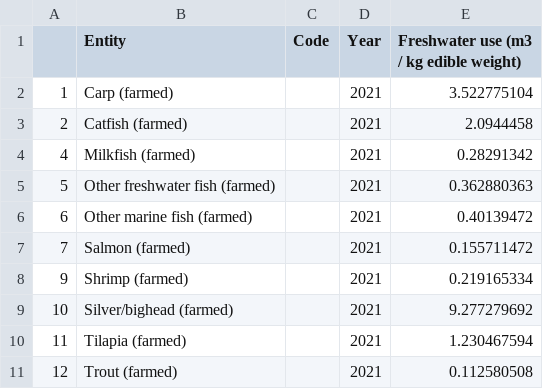
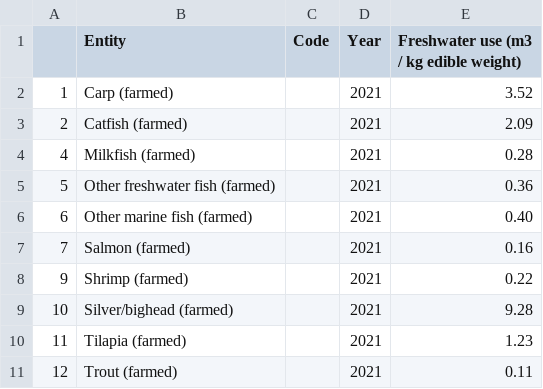
Before and after one commit to gitstelle/info4310-fishy-business, a CSV file: public_site/data/water-use.csv, drawn as a sheet.

```diff
--- a/public_site/data/water-use.csv
+++ b/public_site/data/water-use.csv
@@ -1,11 +1,11 @@
 ,Entity,Code,Year,Freshwater use (m3 / kg edible weight)
-1,Carp (farmed),,2021,3.522775104
-2,Catfish (farmed),,2021,2.0944458
-4,Milkfish (farmed),,2021,0.28291342
-5,Other freshwater fish (farmed),,2021,0.362880363
-6,Other marine fish (farmed),,2021,0.40139472
-7,Salmon (farmed),,2021,0.155711472
-9,Shrimp (farmed),,2021,0.219165334
-10,Silver/bighead (farmed),,2021,9.277279692
-11,Tilapia (farmed),,2021,1.230467594
-12,Trout (farmed),,2021,0.112580508
+1,Carp (farmed),,2021,3.52
+2,Catfish (farmed),,2021,2.09
+4,Milkfish (farmed),,2021,0.28
+5,Other freshwater fish (farmed),,2021,0.36
+6,Other marine fish (farmed),,2021,0.40
+7,Salmon (farmed),,2021,0.16
+9,Shrimp (farmed),,2021,0.22
+10,Silver/bighead (farmed),,2021,9.28
+11,Tilapia (farmed),,2021,1.23
+12,Trout (farmed),,2021,0.11
```
Also changed, not shown: public_site/data/land-use-seafood.csv, public_site/data/land-use.csv, 11 other files.
